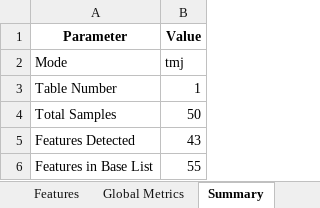
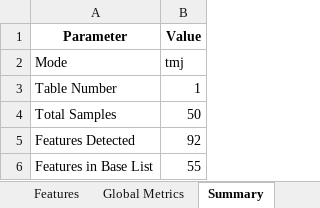
Before and after one commit to Paul-dumont/Medical-LLM-FineTuning, an Excel workbook: data/5_results/tmj/result_tmj_1.xlsx, sheet Summary, drawn as a sheet; values as stored, in another font and other column widths than the file's, no borders; the diff names each change by its address in the sheet, - before the commit and + after, or states it on an @@ line.

```diff
--- a/data/5_results/tmj/result_tmj_1.xlsx (sheet Summary)
+++ b/data/5_results/tmj/result_tmj_1.xlsx (sheet Summary)
-B5 (Value): 43
+B5 (Value): 92
```
Also changed, not shown: sheet Features, sheet Global Metrics, data/5_results/dry_run/result_dry_run_1.xlsx, data/5_results/without_cot/result_without_cot_1.xlsx, 4 other files.
